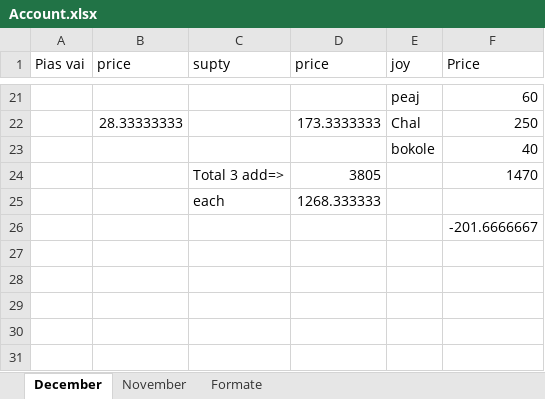
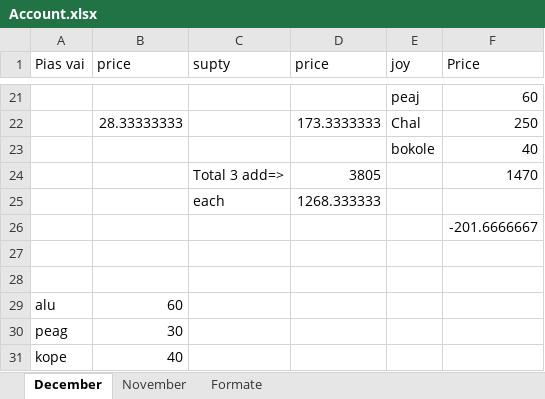
Before and after one commit to jahin44/Home-Accounts, an Excel workbook: Account.xlsx, sheet December, drawn as a sheet; only a part is shown, gaps mark what is left out; values as stored, in another font and other column widths than the file's, no borders; the diff names each change by its address in the sheet, - before the commit and + after, or states it on an @@ line.

Commit message:
12 25 2021

```diff
--- a/Account.xlsx (sheet December)
+++ b/Account.xlsx (sheet December)
+row 27: (empty)
+row 28: (empty)
+row 29: alu | 60
+row 30: peag | 30
+row 31: kope | 40
```
